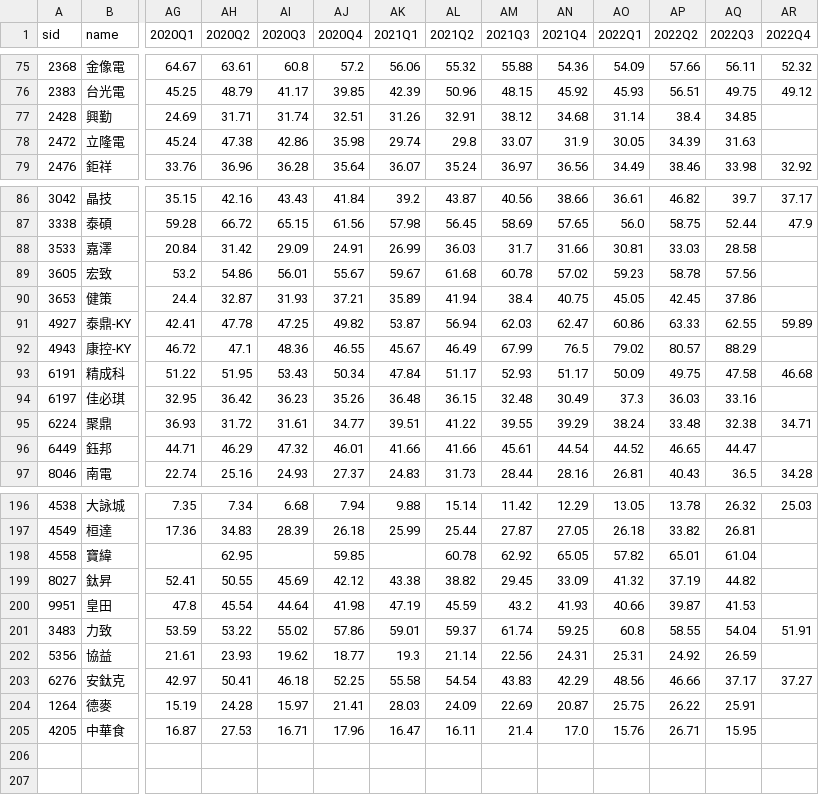
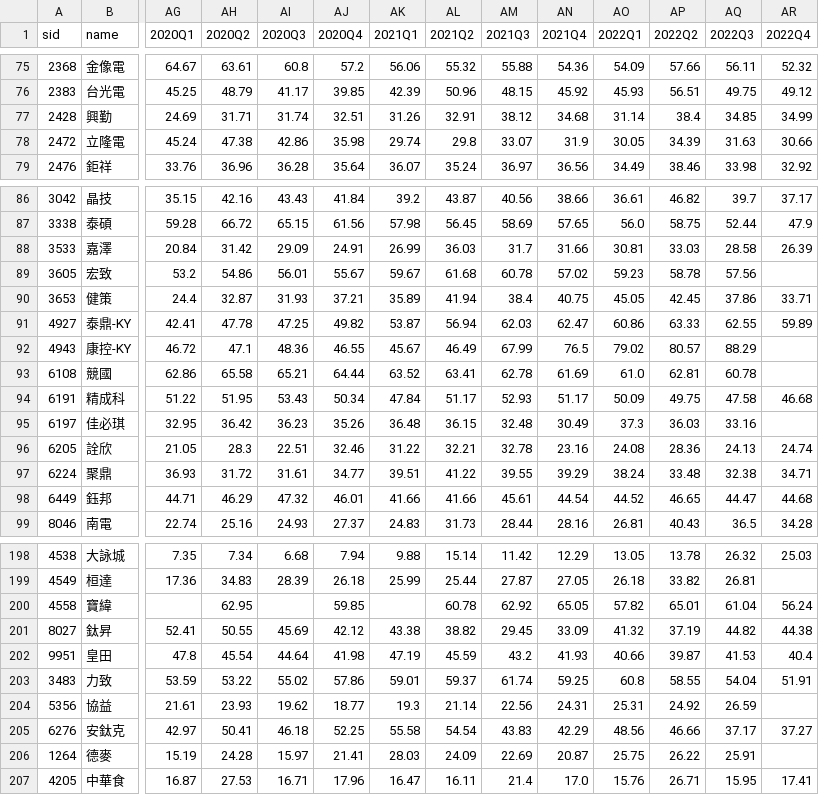
Before and after one commit to SSP6258/app_stock, a CSV file: mops_fin_Debt_Ratio.csv, drawn as a sheet; only a part is shown, gaps mark what is left out; addresses are those after the commit; rows hold the shown columns only; the diff covers the shown part only; the diff names each change by its address in the sheet, - before the commit and + after, or states it on an @@ line.

```diff
--- a/mops_fin_Debt_Ratio.csv
+++ b/mops_fin_Debt_Ratio.csv
-AR77 (2022Q4): (empty)
+AR77 (2022Q4): 34.99
-AR78 (2022Q4): (empty)
+AR78 (2022Q4): 30.66
-AR88 (2022Q4): (empty)
+AR88 (2022Q4): 26.39
-AR90 (2022Q4): (empty)
+AR90 (2022Q4): 33.71
+row 93: 6108 | 競國 | 62.86 | 65.58 | 65.21 | 64.44 | 63.52 | 63.41 | 62.78 | 61.69 | 61.0 | 62.81 | 60.78
+row 96: 6205 | 詮欣 | 21.05 | 28.3 | 22.51 | 32.46 | 31.22 | 32.21 | 32.78 | 23.16 | 24.08 | 28.36 | 24.13 | 24.74
-AR98 (2022Q4): (empty)
+AR98 (2022Q4): 44.68
-AR200 (2022Q4): (empty)
+AR200 (2022Q4): 56.24
-AR201 (2022Q4): (empty)
+AR201 (2022Q4): 44.38
-AR202 (2022Q4): (empty)
+AR202 (2022Q4): 40.4
-AR207 (2022Q4): (empty)
+AR207 (2022Q4): 17.41
```
Also changed, not shown: 15 edited cells elsewhere in this file, mops_fin_Cash_Flow.csv, mops_fin_Operating_Margin.csv, 2 other files.
